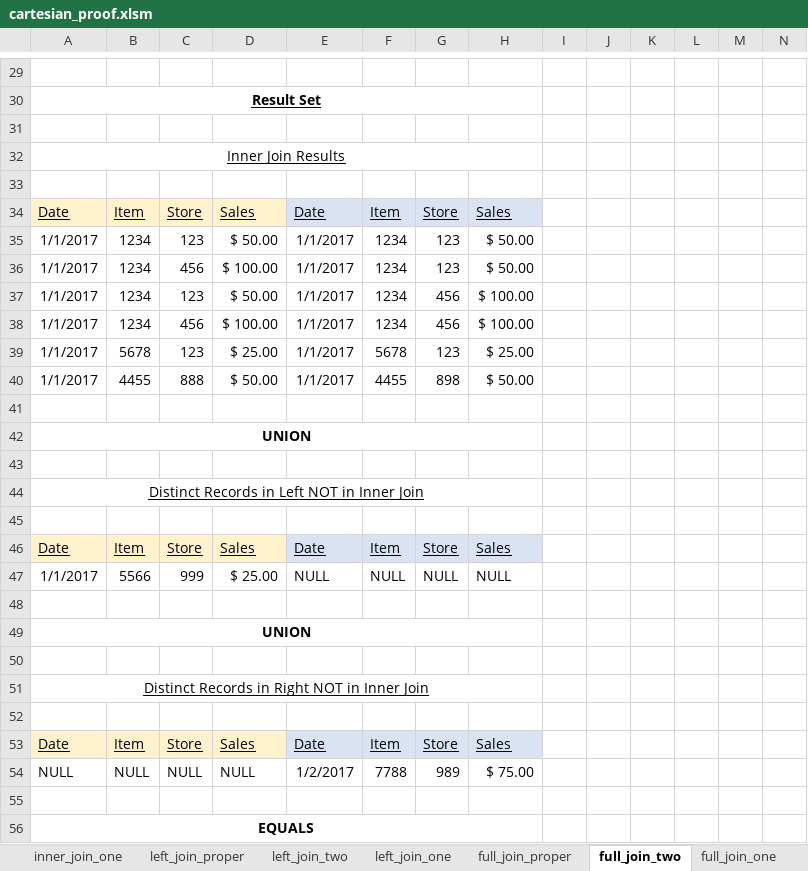
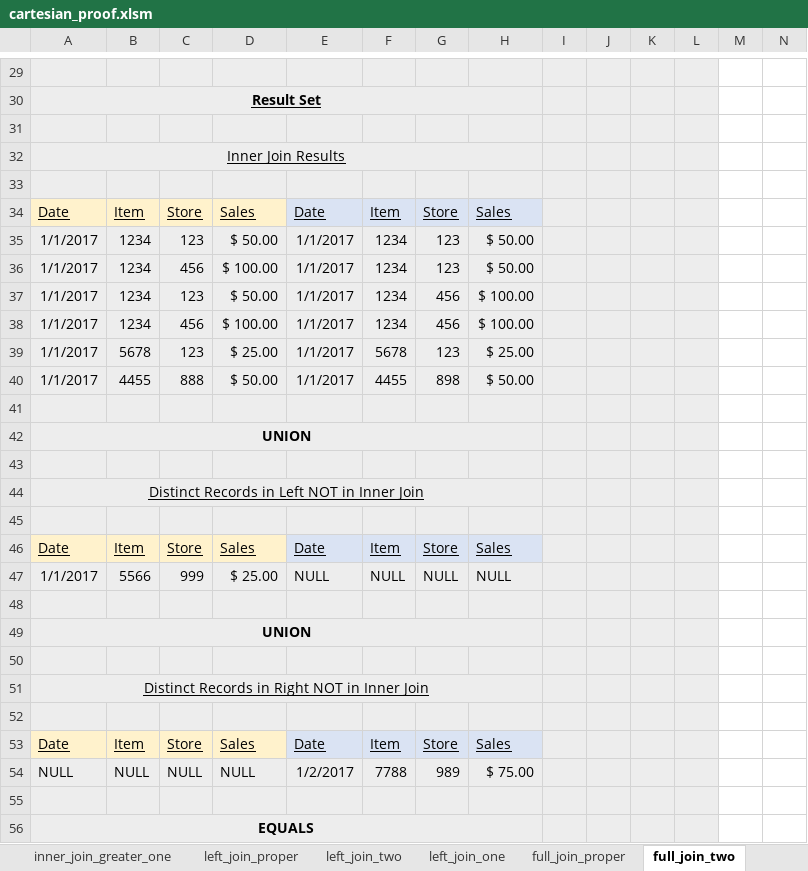
Before and after one commit to ishelton14/ianmshelton.com, an Excel workbook: cartesian_proof.xlsm, sheet full_join_two, drawn as a sheet; only a part is shown, gaps mark what is left out; values as stored, in another font and other column widths than the file's, no borders; conditional formats not drawn; the diff covers the shown part only; the diff names each change by its address in the sheet, - before the commit and + after, or states it on an @@ line.

```diff
--- a/cartesian_proof.xlsm (sheet full_join_two)
+++ b/cartesian_proof.xlsm (sheet full_join_two)
+sheet tab: inner_join_greater_one
-A29:L33 fill: none
+A29:L33 fill: #EDEDED
-I34:L34 fill: none
+I34:L34 fill: #EDEDED
-A35:L45 fill: none
+A35:L45 fill: #EDEDED
-I46:L46 fill: none
+I46:L46 fill: #EDEDED
-A47:L52 fill: none
+A47:L52 fill: #EDEDED
-I53:L53 fill: none
+I53:L53 fill: #EDEDED
-A54:L56 fill: none
+A54:L56 fill: #EDEDED
```
Also changed, not shown: cell formats elsewhere in this sheet, sheet full_join_one, sheet left_join_one, sheet full_join_proper, sheet left_join_two, sheet left_join_proper, sheet inner_join_one, 3 more sheets, other sheet tabs, charts or pictures, 3 other files.
